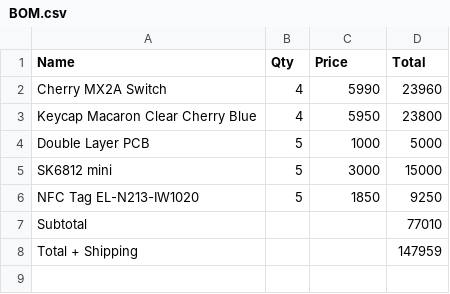
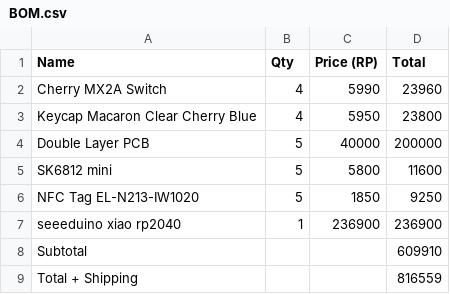
Before and after one commit to cybloxyz/sharkpad, a CSV file: BOM/BOM.csv, drawn as a sheet.

Commit message:
Update BOM.csv

```diff
--- a/BOM/BOM.csv
+++ b/BOM/BOM.csv
@@ -1,8 +1,9 @@
-Name,Qty,Price,Total
+Name,Qty,Price (RP),Total
 Cherry MX2A Switch,4,5990,23960
 Keycap Macaron Clear Cherry Blue,4,5950,23800
-Double Layer PCB,5,1000,5000
-SK6812 mini,5,3000,15000
+Double Layer PCB,5,40000,200000
+SK6812 mini,5,5800,11600
 NFC Tag EL-N213-IW1020,5,1850,9250
-Subtotal,,,77010
-Total + Shipping,,,147959
+seeeduino xiao rp2040,1,236900,236900
+Subtotal,,,609910
+Total + Shipping,,,816559
```
